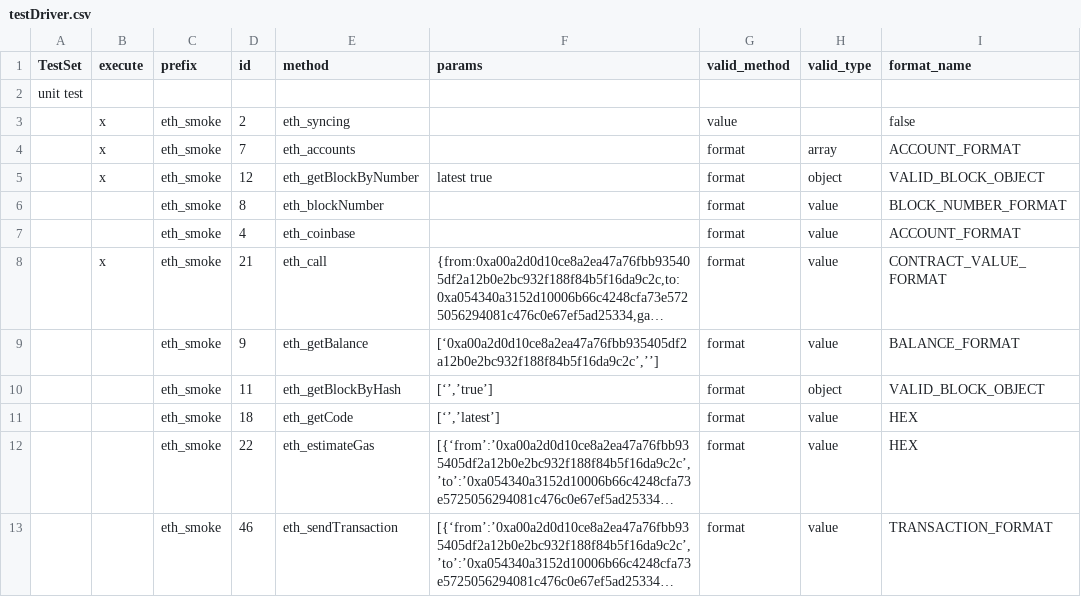
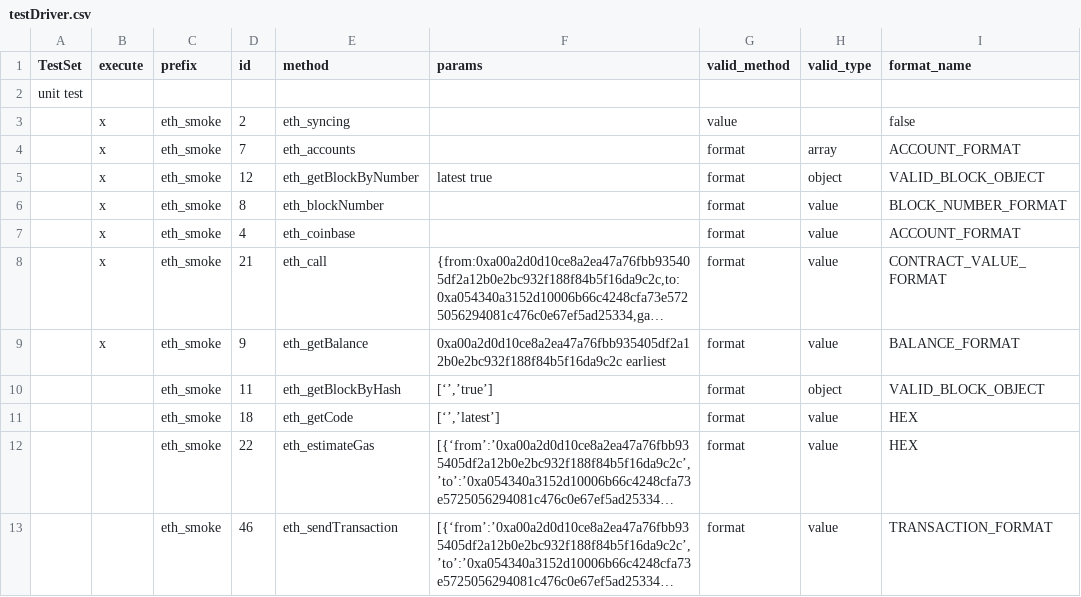
Before and after one commit to makkii-dev/qa-rpc, a CSV file: testDriver.csv, drawn as a sheet; only a part is shown; long unchanged cells end in …; the diff names each change by its address in the sheet, - before the commit and + after, or states it on an @@ line.

```diff
--- a/testDriver.csv
+++ b/testDriver.csv
-B6:B7 (execute): (empty)
+B6:B7 (execute): x
-B9 (execute): (empty)
+B9 (execute): x
-F9 (params): [‘0xa00a2d0d10ce8a2ea47a76fbb935405df2a12b0e2bc932f188f84b5f16da9c2c’,’’]
+F9 (params): 0xa00a2d0d10ce8a2ea47a76fbb935405df2a12b0e2bc932f188f84b5f16da9c2c earliest
```
Also changed, not shown: 5 other files.
